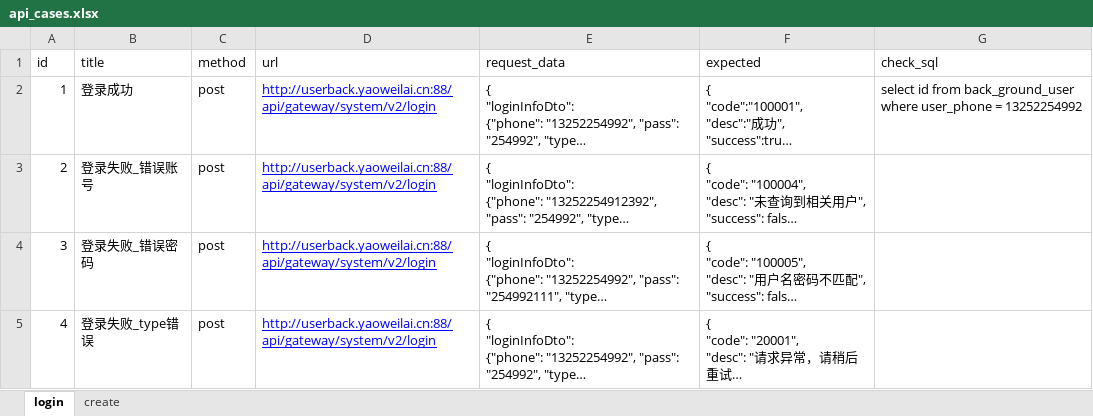
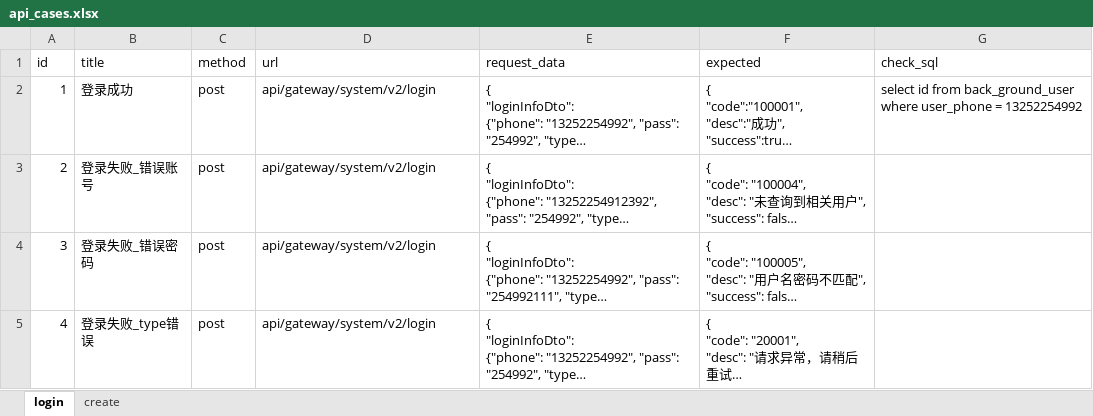
Before and after one commit to liousAlready/pythonProject, an Excel workbook: day4/TestDatas/api_cases.xlsx, sheet login, drawn as a sheet; long unchanged cells end in …; values as stored, in another font and other column widths than the file's, no borders; the diff names each change by its address in the sheet, - before the commit and + after, or states it on an @@ line.

```diff
--- a/day4/TestDatas/api_cases.xlsx (sheet login)
+++ b/day4/TestDatas/api_cases.xlsx (sheet login)
-D2:D5 (url): http://userback.yaoweilai.cn:88/api/gateway/system/v2/login
+D2:D5 (url): api/gateway/system/v2/login
@@ D2:D5 underline: on → off, text colour: #0000FF → black @@
```
Also changed, not shown: sheet create, 10 other files.
